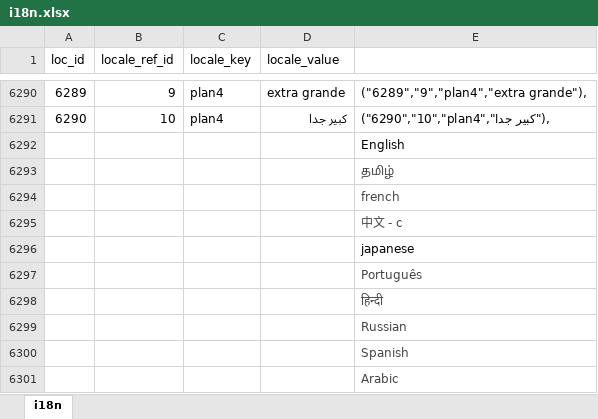
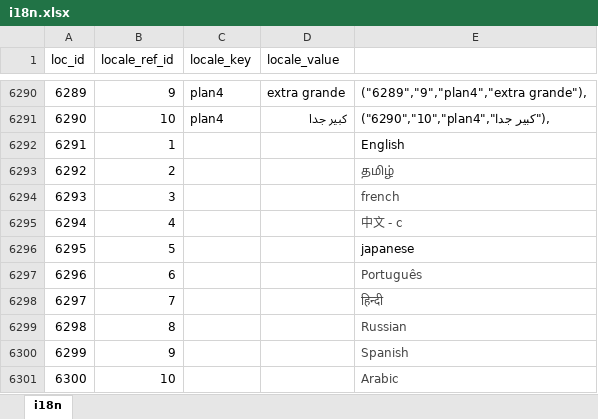
Before and after one commit to bharani-palani/ledgerely, an Excel workbook: i18n.xlsx, sheet i18n, drawn as a sheet; only a part is shown, gaps mark what is left out; values as stored, in another font and other column widths than the file's, no borders; removed rows and columns are numbered as before the commit, all else as after; the diff covers the shown part only; the diff names each change by its address in the sheet, - before the commit and + after, or states it on an @@ line.

```diff
--- a/i18n.xlsx (sheet i18n)
+++ b/i18n.xlsx (sheet i18n)
-row 6292:  |  |  |  | English
-row 6293:  |  |  |  | தமிழ்
-row 6294:  |  |  |  | french
-row 6295:  |  |  |  | 中文 - c
-row 6296:  |  |  |  | japanese
-row 6297:  |  |  |  | Português
-row 6298:  |  |  |  | हिन्दी
-row 6299:  |  |  |  | Russian
-row 6300:  |  |  |  | Spanish
-row 6301:  |  |  |  | Arabic
+row 6292: 6291 | 1 |  |  | English
+row 6293: 6292 | 2 |  |  | தமிழ்
+row 6294: 6293 | 3 |  |  | french
+row 6295: 6294 | 4 |  |  | 中文 - c
+row 6296: 6295 | 5 |  |  | japanese
+row 6297: 6296 | 6 |  |  | Português
+row 6298: 6297 | 7 |  |  | हिन्दी
+row 6299: 6298 | 8 |  |  | Russian
+row 6300: 6299 | 9 |  |  | Spanish
+row 6301: 6300 | 10 |  |  | Arabic
```
Also changed, not shown: 20 edited cells elsewhere in this sheet, 18 other files.
